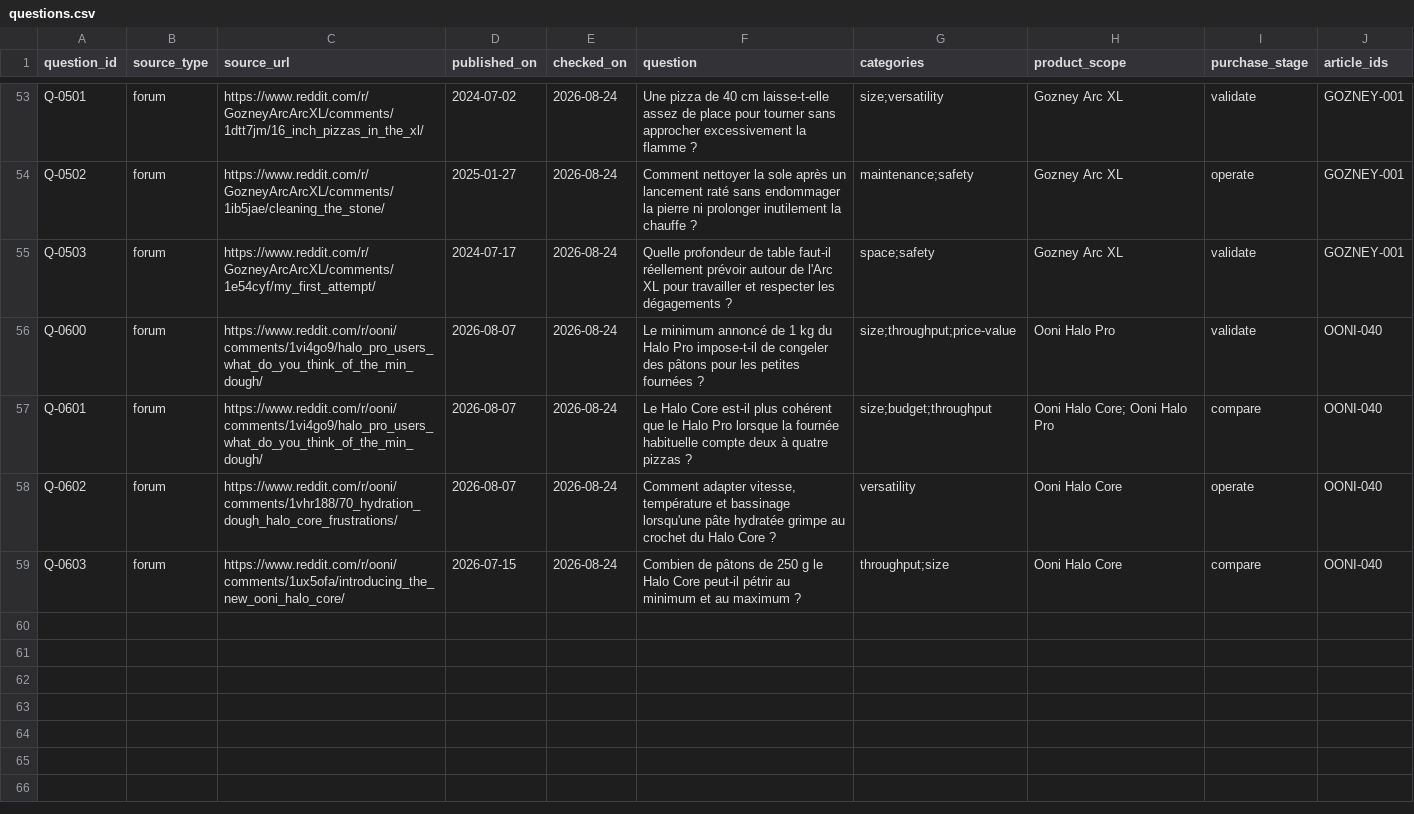
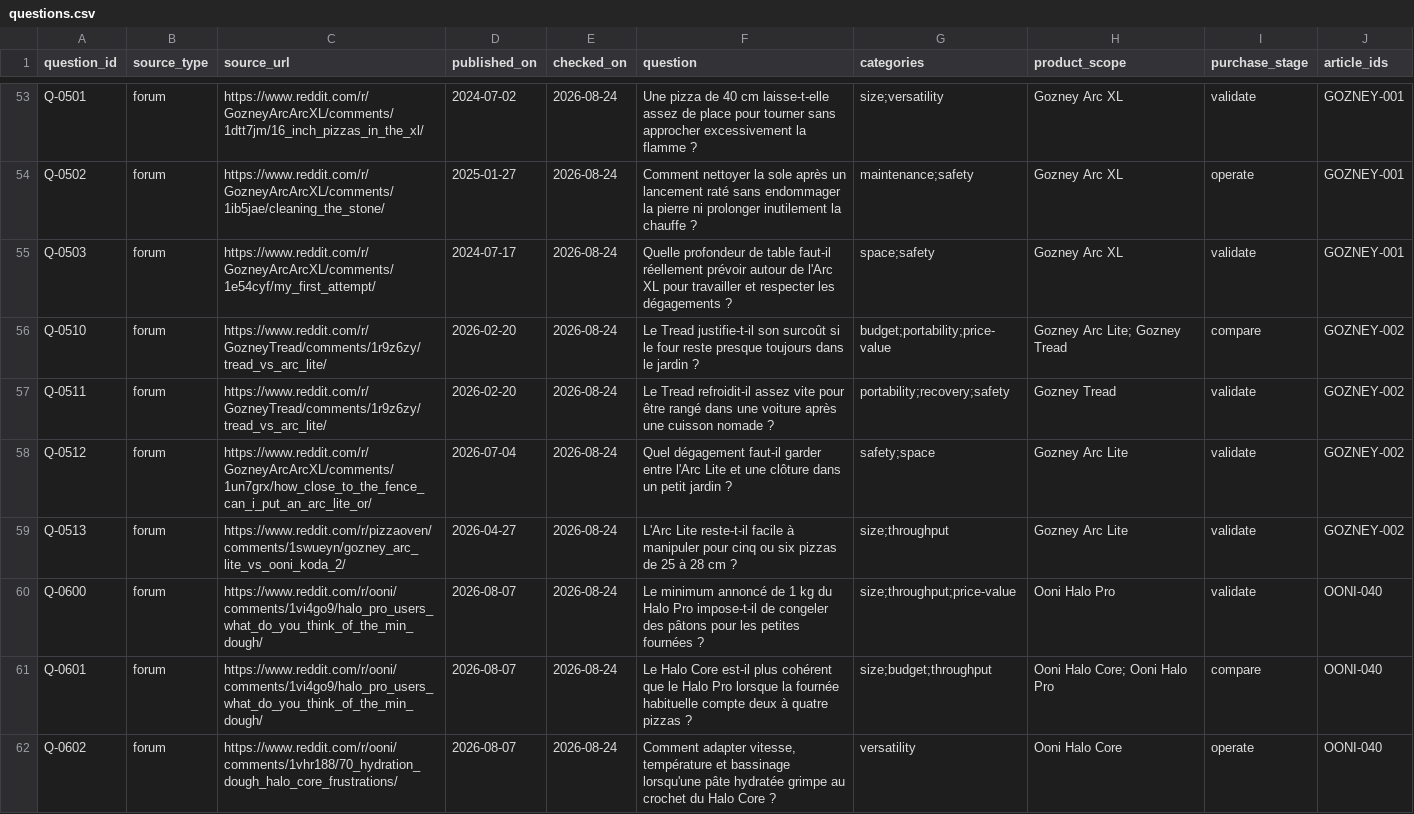
Before and after one commit to nclsppr/fouranu, a CSV file: research/questions.csv, drawn as a sheet; only a part is shown, gaps mark what is left out; the shorter side is filled out with more unchanged rows.

```diff
--- a/research/questions.csv
+++ b/research/questions.csv
@@ -55,2 +55,6 @@ Q-0502,forum,https://www.reddit.com/r/GozneyArcArcXL/comments/1ib5jae/cleaning_t
 Q-0503,forum,https://www.reddit.com/r/GozneyArcArcXL/comments/1e54cyf/my_first_attempt/,2024-07-17,2026-08-24,"Quelle profondeur de table faut-il réellement prévoir autour de l'Arc XL pour travailler et respecter les dégagements ?",space;safety,"Gozney Arc XL",validate,GOZNEY-001
+Q-0510,forum,https://www.reddit.com/r/GozneyTread/comments/1r9z6zy/tread_vs_arc_lite/,2026-02-20,2026-08-24,Le Tread justifie-t-il son surcoût si le four reste presque toujours dans le jardin ?,budget;portability;price-value,"Gozney Arc Lite; Gozney Tread",compare,GOZNEY-002
+Q-0511,forum,https://www.reddit.com/r/GozneyTread/comments/1r9z6zy/tread_vs_arc_lite/,2026-02-20,2026-08-24,Le Tread refroidit-il assez vite pour être rangé dans une voiture après une cuisson nomade ?,portability;recovery;safety,"Gozney Tread",validate,GOZNEY-002
+Q-0512,forum,https://www.reddit.com/r/GozneyArcArcXL/comments/1un7grx/how_close_to_the_fence_can_i_put_an_arc_lite_or/,2026-07-04,2026-08-24,Quel dégagement faut-il garder entre l'Arc Lite et une clôture dans un petit jardin ?,safety;space,"Gozney Arc Lite",validate,GOZNEY-002
+Q-0513,forum,https://www.reddit.com/r/pizzaoven/comments/1swueyn/gozney_arc_lite_vs_ooni_koda_2/,2026-04-27,2026-08-24,L'Arc Lite reste-t-il facile à manipuler pour cinq ou six pizzas de 25 à 28 cm ?,size;throughput,"Gozney Arc Lite",validate,GOZNEY-002
 Q-0600,forum,https://www.reddit.com/r/ooni/comments/1vi4go9/halo_pro_users_what_do_you_think_of_the_min_dough/,2026-08-07,2026-08-24,"Le minimum annoncé de 1 kg du Halo Pro impose-t-il de congeler des pâtons pour les petites fournées ?",size;throughput;price-value,"Ooni Halo Pro",validate,OONI-040
```
Also changed, not shown: research/assets.csv, 20 other files.
